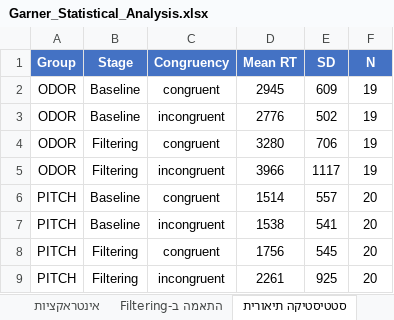
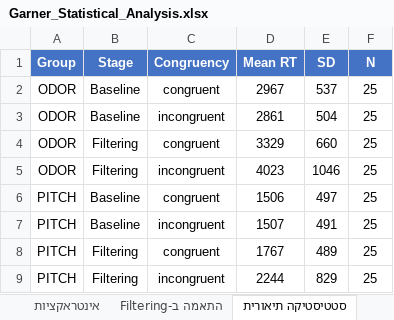
Before and after one commit to evyatarc3/Garner2026, an Excel workbook: Garner_Statistical_Analysis.xlsx, sheet סטטיסטיקה תיאורית, drawn as a sheet; values as stored, in another font and other column widths than the file's, no borders; the diff names each change by its address in the sheet, - before the commit and + after, or states it on an @@ line.

```diff
--- a/Garner_Statistical_Analysis.xlsx (sheet סטטיסטיקה תיאורית)
+++ b/Garner_Statistical_Analysis.xlsx (sheet סטטיסטיקה תיאורית)
-D2 (Mean RT): 2945
+D2 (Mean RT): 2967
-E2 (SD): 609
+E2 (SD): 537
-F2:F5 (N): 19
+F2:F5 (N): 25
-D3 (Mean RT): 2776
+D3 (Mean RT): 2861
-E3 (SD): 502
+E3 (SD): 504
-D4 (Mean RT): 3280
+D4 (Mean RT): 3329
-E4 (SD): 706
+E4 (SD): 660
-D5 (Mean RT): 3966
+D5 (Mean RT): 4023
-E5 (SD): 1117
+E5 (SD): 1046
-D6 (Mean RT): 1514
+D6 (Mean RT): 1506
-E6 (SD): 557
+E6 (SD): 497
-F6:F9 (N): 20
+F6:F9 (N): 25
-D7 (Mean RT): 1538
+D7 (Mean RT): 1507
-E7 (SD): 541
+E7 (SD): 491
-D8 (Mean RT): 1756
+D8 (Mean RT): 1767
-E8 (SD): 545
+E8 (SD): 489
-D9 (Mean RT): 2261
+D9 (Mean RT): 2244
-E9 (SD): 925
+E9 (SD): 829
```
Also changed, not shown: sheet אפקטים ראשיים, sheet התאמה ב-Filtering, sheet התאמה לפי קבוצה, sheet אינטראקציות, sheet גרנר לפי קבוצה, sheet ANOVA Stage×Congruency, 1 more sheet, Garner_Simulation_All_Subjects.xlsx, Garner_Simulation_Summary.xlsx, 11 other files.
